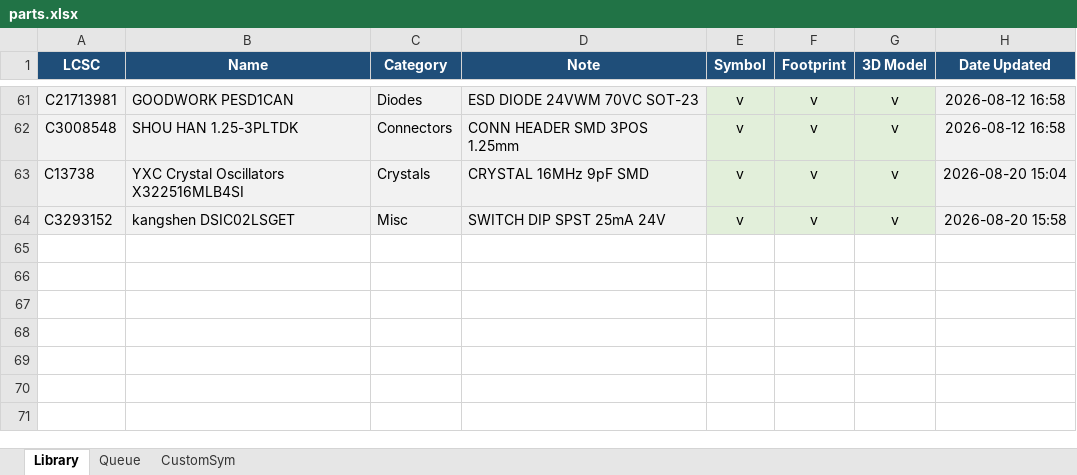
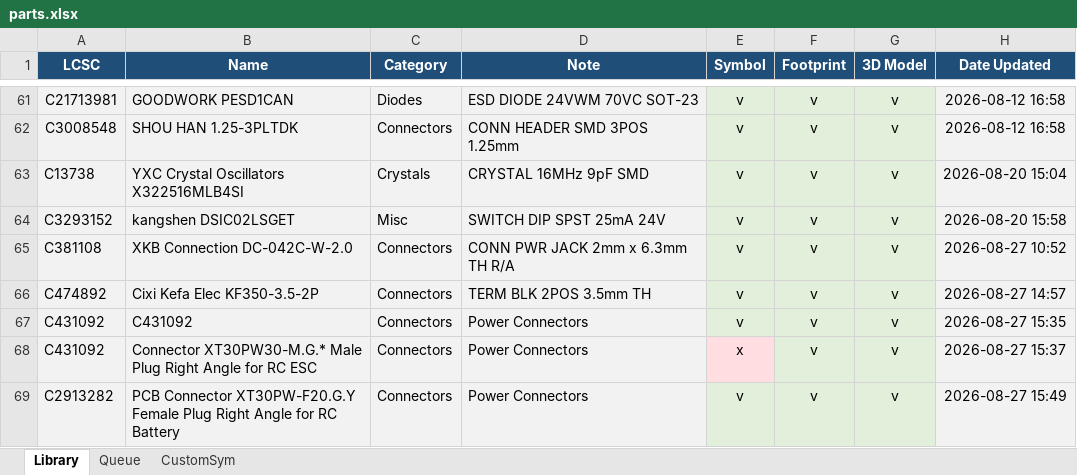
Before and after one commit to ducbin11903/Duc_Kicad_Library, an Excel workbook: parts.xlsx, sheet Library, drawn as a sheet; only a part is shown, gaps mark what is left out; values as stored, in another font and other column widths than the file's, no borders; the diff names each change by its address in the sheet, - before the commit and + after, or states it on an @@ line.

Commit message:
Update Library

```diff
--- a/parts.xlsx (sheet Library)
+++ b/parts.xlsx (sheet Library)
+row 65: C381108 | XKB Connection DC-042C-W-2.0 | Connectors | CONN PWR JACK 2mm x 6.3mm TH R/A | v | v | v | 2026-08-27 10:52
+row 66: C474892 | Cixi Kefa Elec KF350-3.5-2P | Connectors | TERM BLK 2POS 3.5mm TH | v | v | v | 2026-08-27 14:57
+row 67: C431092 | C431092 | Connectors | Power Connectors | v | v | v | 2026-08-27 15:35
+row 68: C431092 | Connector XT30PW30-M.G.* Male Plug Right Angle for RC ESC | Connectors | Power Connectors | x | v | v | 2026-08-27 15:37
+row 69: C2913282 | PCB Connector XT30PW-F20.G.Y Female Plug Right Angle for RC Battery | Connectors | Power Connectors | v | v | v | 2026-08-27 15:49
```
Also changed, not shown: 14 other files.
